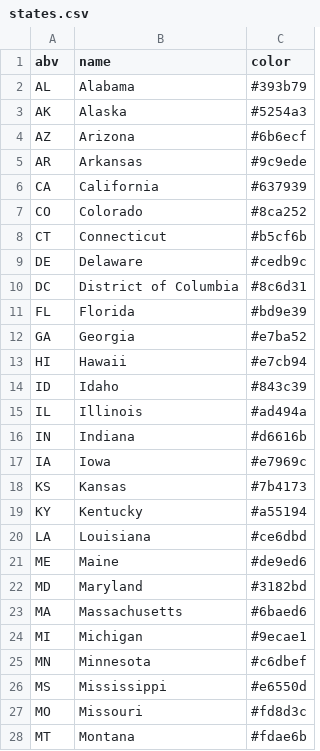
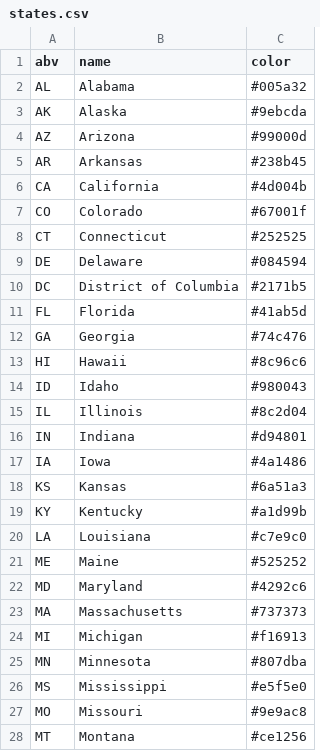
Before and after one commit to githamm/migration, a CSV file: state/states.csv, drawn as a sheet; only a part is shown; the diff covers the shown part only.

Commit message:
Tweak colors

```diff
--- a/state/states.csv
+++ b/state/states.csv
@@ -1,28 +1,28 @@
 abv,name,color
-AL,Alabama,#393b79
-AK,Alaska,#5254a3
-AZ,Arizona,#6b6ecf
-AR,Arkansas,#9c9ede
-CA,California,#637939
-CO,Colorado,#8ca252
-CT,Connecticut,#b5cf6b
-DE,Delaware,#cedb9c
-DC,District of Columbia,#8c6d31
-FL,Florida,#bd9e39
-GA,Georgia,#e7ba52
-HI,Hawaii,#e7cb94
-ID,Idaho,#843c39
-IL,Illinois,#ad494a
-IN,Indiana,#d6616b
-IA,Iowa,#e7969c
-KS,Kansas,#7b4173
-KY,Kentucky,#a55194
-LA,Louisiana,#ce6dbd
-ME,Maine,#de9ed6
-MD,Maryland,#3182bd
-MA,Massachusetts,#6baed6
-MI,Michigan,#9ecae1
-MN,Minnesota,#c6dbef
-MS,Mississippi,#e6550d
-MO,Missouri,#fd8d3c
-MT,Montana,#fdae6b
+AL,Alabama,#005a32
+AK,Alaska,#9ebcda
+AZ,Arizona,#99000d
+AR,Arkansas,#238b45
+CA,California,#4d004b
+CO,Colorado,#67001f
+CT,Connecticut,#252525
+DE,Delaware,#084594
+DC,District of Columbia,#2171b5
+FL,Florida,#41ab5d
+GA,Georgia,#74c476
+HI,Hawaii,#8c96c6
+ID,Idaho,#980043
+IL,Illinois,#8c2d04
+IN,Indiana,#d94801
+IA,Iowa,#4a1486
+KS,Kansas,#6a51a3
+KY,Kentucky,#a1d99b
+LA,Louisiana,#c7e9c0
+ME,Maine,#525252
+MD,Maryland,#4292c6
+MA,Massachusetts,#737373
+MI,Michigan,#f16913
+MN,Minnesota,#807dba
+MS,Mississippi,#e5f5e0
+MO,Missouri,#9e9ac8
+MT,Montana,#ce1256
```
Also changed, not shown: 24 edited cells elsewhere in this file.
